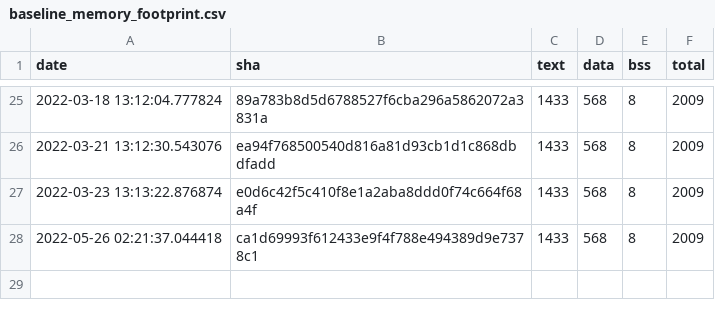
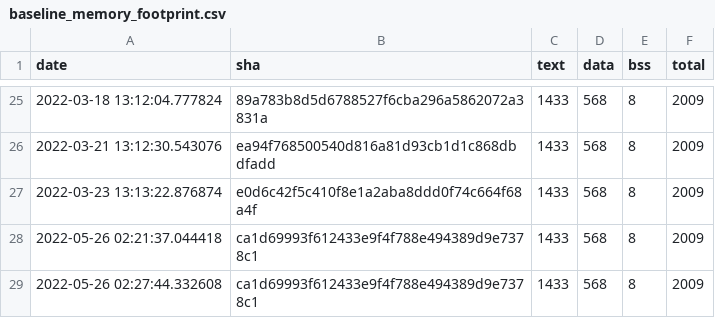
Before and after one commit to v0lker/tflite-micro, a CSV file: data/continuous_builds/size_profiling/linux_x86_64_release/baseline_memory_footprint.csv, drawn as a sheet; only a part is shown, gaps mark what is left out; the diff names each change by its address in the sheet, - before the commit and + after, or states it on an @@ line.

```diff
--- a/data/continuous_builds/size_profiling/linux_x86_64_release/baseline_memory_footprint.csv
+++ b/data/continuous_builds/size_profiling/linux_x86_64_release/baseline_memory_footprint.csv
+row 29: 2022-05-26 02:27:44.332608 | ca1d69993f612433e9f4f788e494389d9e7378c1 | 1433 | 568 | 8 | 2009
```
Also changed, not shown: data/continuous_builds/size_profiling/linux_x86_64_release/interpreter_memory_footprint.csv, data/continuous_builds/size_profiling/linux_x86_64_release/keyword_benchmark.csv, 3 other files.
